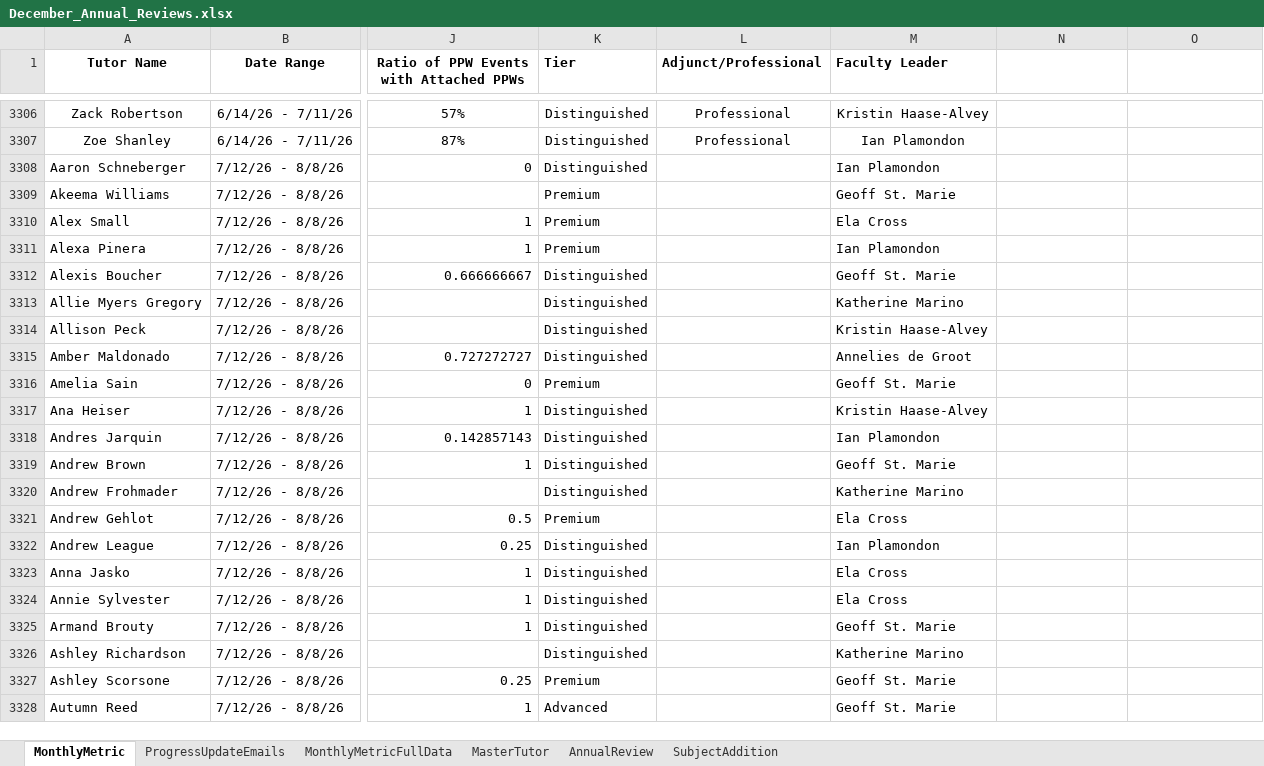
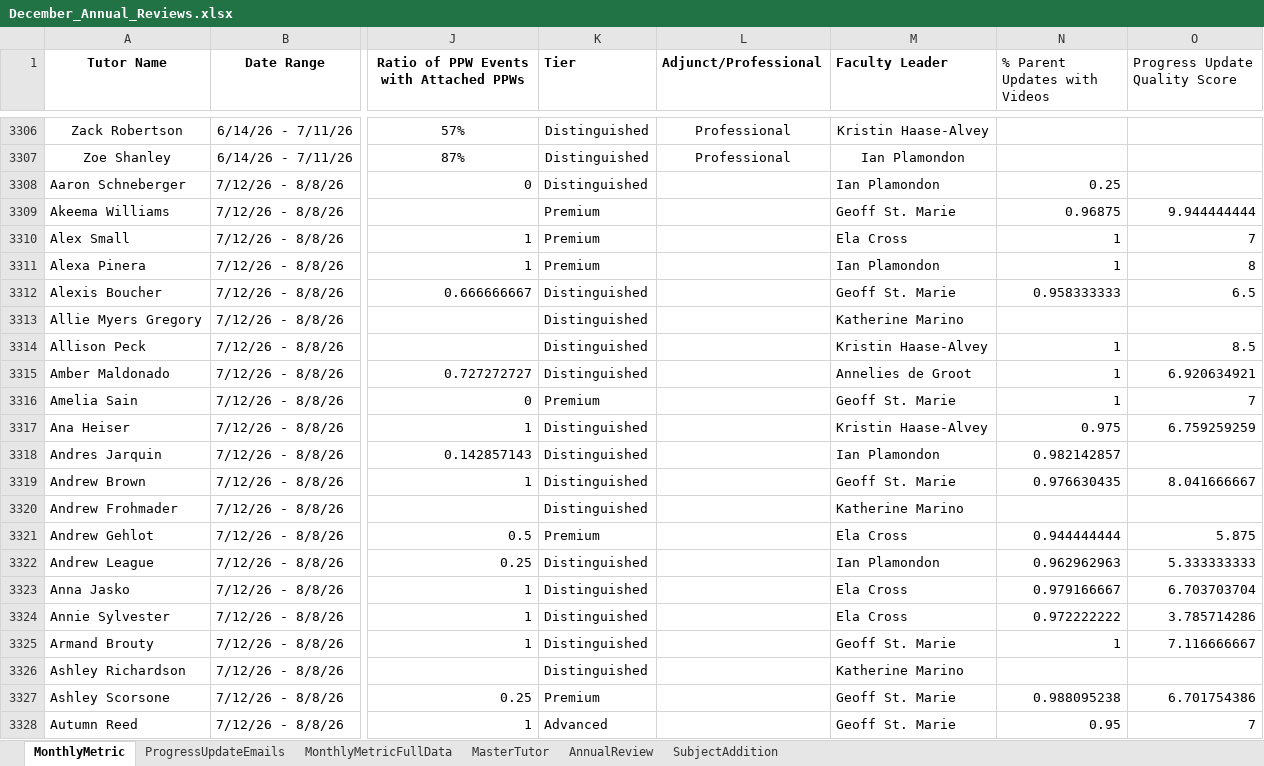
Before and after one commit to tharr950/FLDashboards, an Excel workbook: December_Annual_Reviews.xlsx, sheet MonthlyMetric, drawn as a sheet; only a part is shown, gaps mark what is left out; values as stored, in another font and other column widths than the file's, no borders; the diff covers the shown part only; the diff names each change by its address in the sheet, - before the commit and + after, or states it on an @@ line.

Commit message:
data: append MonthlyMetric rows (2026-08-23)

```diff
--- a/December_Annual_Reviews.xlsx (sheet MonthlyMetric)
+++ b/December_Annual_Reviews.xlsx (sheet MonthlyMetric)
-N1: (empty)
+N1: % Parent Updates with Videos
-O1: (empty)
+O1: Progress Update Quality Score
-N3308 (% Parent Updates with Videos): (empty)
+N3308 (% Parent Updates with Videos): 0.25
-N3309 (% Parent Updates with Videos): (empty)
+N3309 (% Parent Updates with Videos): 0.96875
-O3309 (Progress Update Quality Score): (empty)
+O3309 (Progress Update Quality Score): 9.944444444
-N3310:N3311 (% Parent Updates with Videos): (empty)
+N3310:N3311 (% Parent Updates with Videos): 1
-O3310 (Progress Update Quality Score): (empty)
+O3310 (Progress Update Quality Score): 7
-O3311 (Progress Update Quality Score): (empty)
+O3311 (Progress Update Quality Score): 8
-N3312 (% Parent Updates with Videos): (empty)
+N3312 (% Parent Updates with Videos): 0.958333333
-O3312 (Progress Update Quality Score): (empty)
+O3312 (Progress Update Quality Score): 6.5
-N3314:N3316 (% Parent Updates with Videos): (empty)
+N3314:N3316 (% Parent Updates with Videos): 1
-O3314 (Progress Update Quality Score): (empty)
+O3314 (Progress Update Quality Score): 8.5
-O3315 (Progress Update Quality Score): (empty)
+O3315 (Progress Update Quality Score): 6.920634921
-O3316 (Progress Update Quality Score): (empty)
+O3316 (Progress Update Quality Score): 7
-N3317 (% Parent Updates with Videos): (empty)
+N3317 (% Parent Updates with Videos): 0.975
-O3317 (Progress Update Quality Score): (empty)
+O3317 (Progress Update Quality Score): 6.759259259
-N3318 (% Parent Updates with Videos): (empty)
+N3318 (% Parent Updates with Videos): 0.982142857
-N3319 (% Parent Updates with Videos): (empty)
+N3319 (% Parent Updates with Videos): 0.976630435
-O3319 (Progress Update Quality Score): (empty)
+O3319 (Progress Update Quality Score): 8.041666667
-N3321 (% Parent Updates with Videos): (empty)
+N3321 (% Parent Updates with Videos): 0.944444444
-O3321 (Progress Update Quality Score): (empty)
+O3321 (Progress Update Quality Score): 5.875
-N3322 (% Parent Updates with Videos): (empty)
+N3322 (% Parent Updates with Videos): 0.962962963
-O3322 (Progress Update Quality Score): (empty)
+O3322 (Progress Update Quality Score): 5.333333333
-N3323 (% Parent Updates with Videos): (empty)
+N3323 (% Parent Updates with Videos): 0.979166667
-O3323 (Progress Update Quality Score): (empty)
+O3323 (Progress Update Quality Score): 6.703703704
-N3324 (% Parent Updates with Videos): (empty)
+N3324 (% Parent Updates with Videos): 0.972222222
-O3324 (Progress Update Quality Score): (empty)
+O3324 (Progress Update Quality Score): 3.785714286
-N3325 (% Parent Updates with Videos): (empty)
+N3325 (% Parent Updates with Videos): 1
-O3325 (Progress Update Quality Score): (empty)
+O3325 (Progress Update Quality Score): 7.116666667
-N3327 (% Parent Updates with Videos): (empty)
+N3327 (% Parent Updates with Videos): 0.988095238
-O3327 (Progress Update Quality Score): (empty)
+O3327 (Progress Update Quality Score): 6.701754386
-N3328 (% Parent Updates with Videos): (empty)
+N3328 (% Parent Updates with Videos): 0.95
-O3328 (Progress Update Quality Score): (empty)
+O3328 (Progress Update Quality Score): 7
```
Also changed, not shown: 332 edited cells elsewhere in this sheet.
